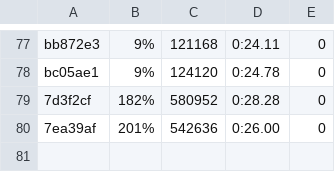
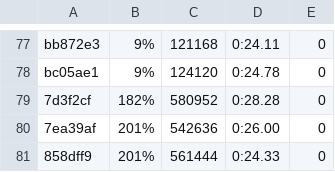
Before and after one commit to getgauge/gauge-benchmarks, a CSV file: docs/data/gauge/java_gradle_multithreaded.csv, drawn as a sheet; only a part is shown, gaps mark what is left out; the diff names each change by its address in the sheet, - before the commit and + after, or states it on an @@ line.

```diff
--- a/docs/data/gauge/java_gradle_multithreaded.csv
+++ b/docs/data/gauge/java_gradle_multithreaded.csv
+row 81: 858dff9 | 201% | 561444 | 0:24.33 | 0
```
Also changed, not shown: docs/data/gauge/java_gradle_parallel.csv, docs/data/gauge/java_gradle_serial.csv, 6 other files.
